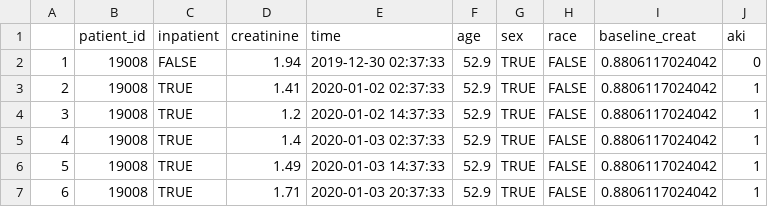
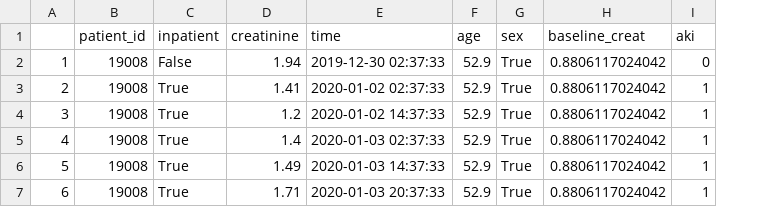
Before and after one commit to isaranwrap/StandardizingAKI, a CSV file: PyPkg/doc_csvs/r/egfr_out.csv, drawn as a sheet; the diff names each change by its address in the sheet, - before the commit and + after, or states it on an @@ line.

Commit message:
Removed race variables from documentation csv files

```diff
--- a/PyPkg/doc_csvs/r/egfr_out.csv
+++ b/PyPkg/doc_csvs/r/egfr_out.csv
-column H (race), rows 2-7: all FALSE
-C2 (inpatient): FALSE
+C2 (inpatient): False
-G2:G7 (sex): TRUE
+G2:G7 (sex): True
-C3:C7 (inpatient): TRUE
+C3:C7 (inpatient): True
```
Also changed, not shown: PyPkg/doc_csvs/python/egfr_out.csv, PyPkg/doc_csvs/python/toy_demo.csv, 11 other files.
